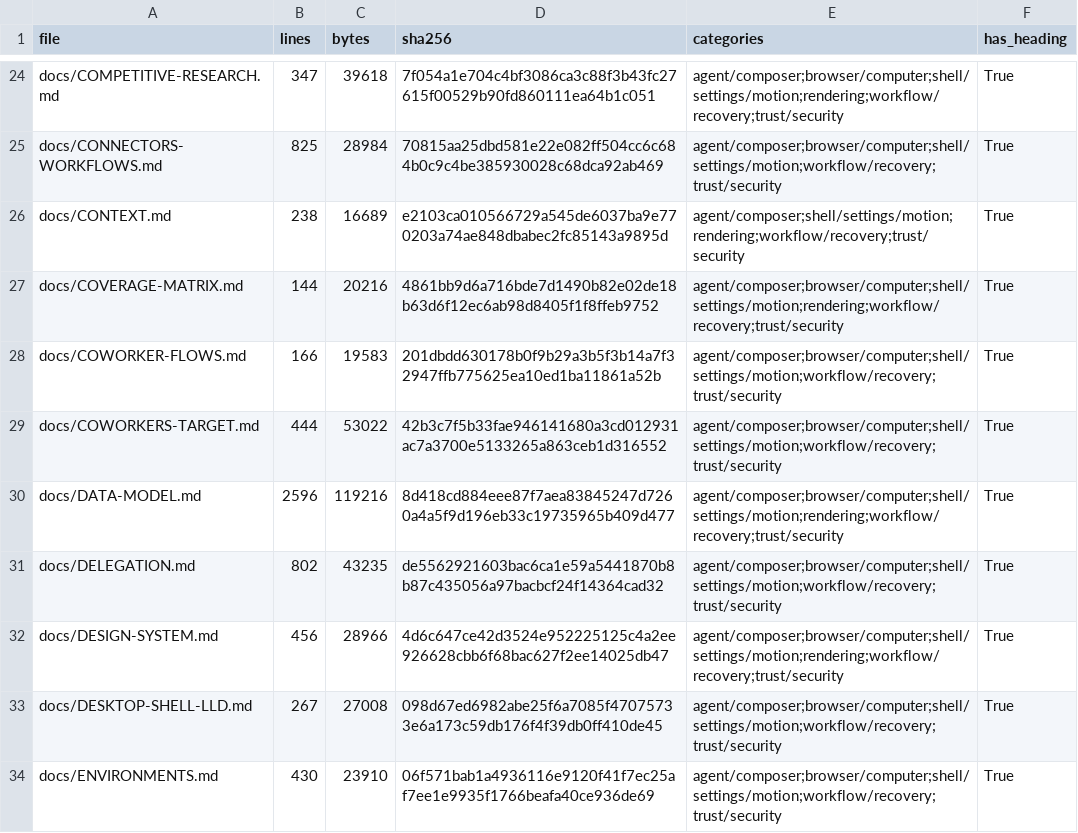
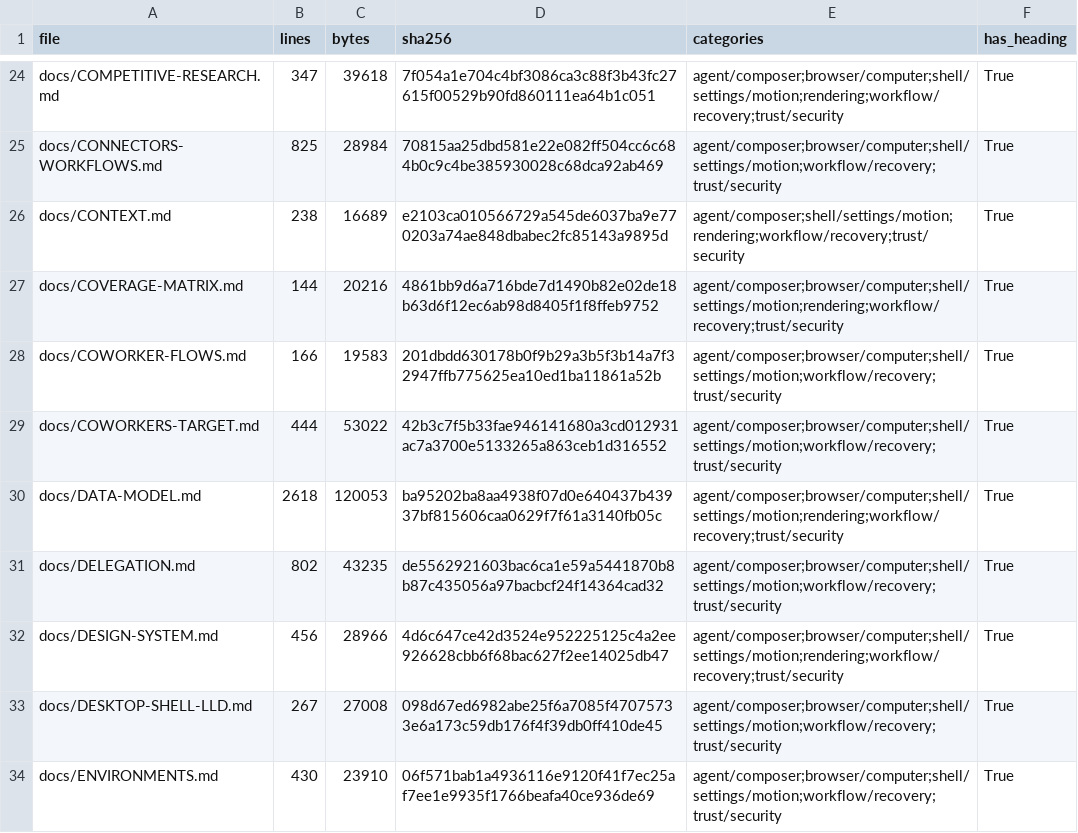
Before and after one commit to sarv-projects/litecowork, a CSV file: implementation/V1-MARKDOWN-INVENTORY.csv, drawn as a sheet; only a part is shown, gaps mark what is left out; the diff covers the shown part only.

```diff
--- a/implementation/V1-MARKDOWN-INVENTORY.csv
+++ b/implementation/V1-MARKDOWN-INVENTORY.csv
@@ -29,3 +29,3 @@ docs/COWORKER-FLOWS.md,166,19583,201dbdd630178b0f9b29a3b5f3b14a7f32947ffb775625e
 docs/COWORKERS-TARGET.md,444,53022,42b3c7f5b33fae946141680a3cd012931ac7a3700e5133265a863ceb1d316552,agent/composer;browser/computer;shell/settings/motion;workflow/recovery;trust/security,True
-docs/DATA-MODEL.md,2596,119216,8d418cd884eee87f7aea83845247d7260a4a5f9d196eb33c19735965b409d477,agent/composer;browser/computer;shell/settings/motion;rendering;workflow/recovery;trust/security,True
+docs/DATA-MODEL.md,2618,120053,ba95202ba8aa4938f07d0e640437b43937bf815606caa0629f7f61a3140fb05c,agent/composer;browser/computer;shell/settings/motion;rendering;workflow/recovery;trust/security,True
 docs/DELEGATION.md,802,43235,de5562921603bac6ca1e59a5441870b8b87c435056a97bacbcf24f14364cad32,agent/composer;browser/computer;shell/settings/motion;workflow/recovery;trust/security,True
```
Also changed, not shown: 27 edited cells elsewhere in this file, 19 other files.
